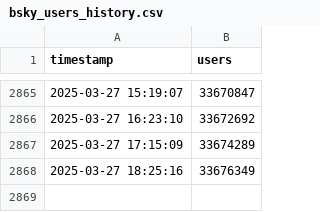
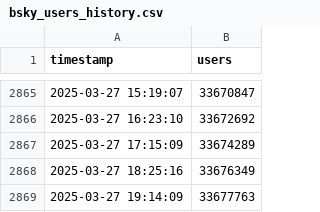
Before and after one commit to elaval/bskyusers, a CSV file: bsky_users_history.csv, drawn as a sheet; only a part is shown, gaps mark what is left out.

```diff
--- a/bsky_users_history.csv
+++ b/bsky_users_history.csv
@@ -2868 +2868,2 @@ timestamp,users
 2025-03-27 18:25:16,33676349
+2025-03-27 19:14:09,33677763
```
